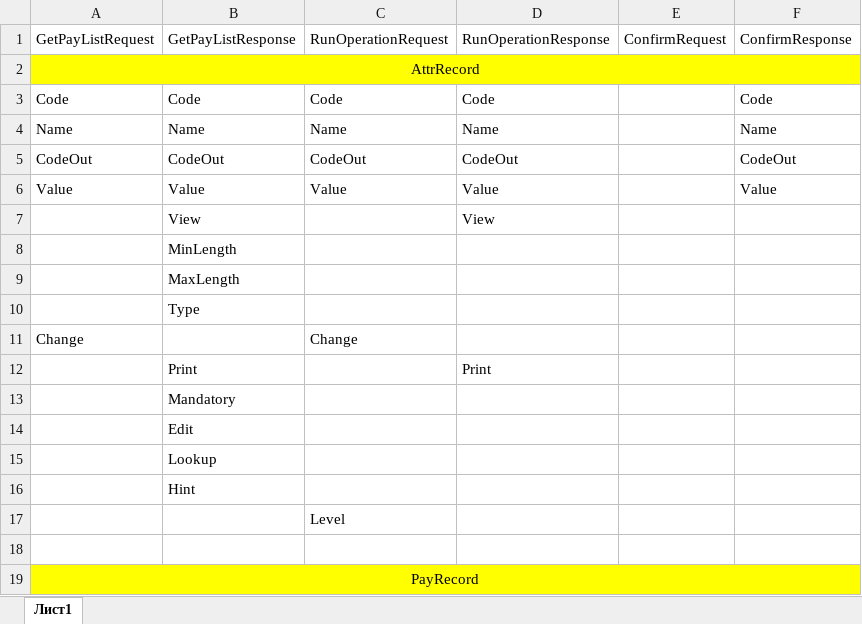
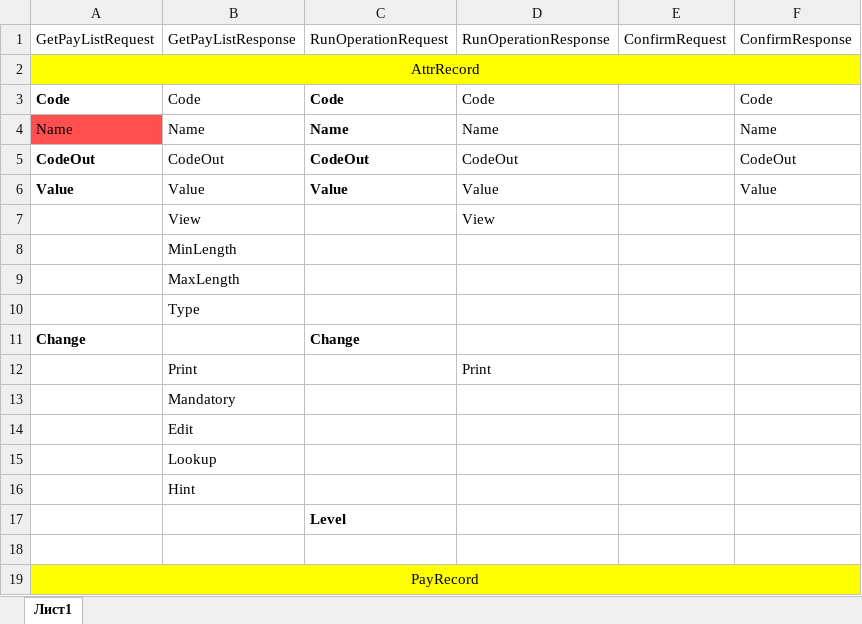
Before and after one commit to asifgeass/PaymentStandv1, an Excel workbook: XMLAttributes.xlsx, sheet Лист1, drawn as a sheet; only a part is shown; values as stored, in another font and other column widths than the file's, no borders; the diff names each change by its address in the sheet, - before the commit and + after, or states it on an @@ line.

Commit message:
21.10.19 forgot excel

```diff
--- a/XMLAttributes.xlsx (sheet Лист1)
+++ b/XMLAttributes.xlsx (sheet Лист1)
-A3 bold: off
+A3 bold: on
-C3:C6 bold: off
+C3:C6 bold: on
-A4 fill: none
+A4 fill: #FF4F4F
-A5:A6 bold: off
+A5:A6 bold: on
-A11 bold: off
+A11 bold: on
-C11 bold: off
+C11 bold: on
-C17 bold: off
+C17 bold: on
```
